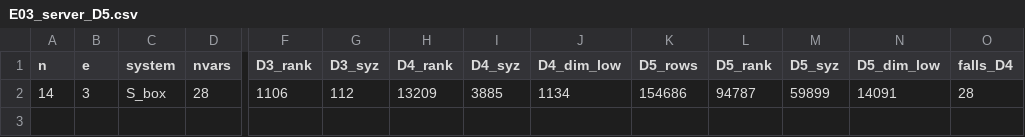
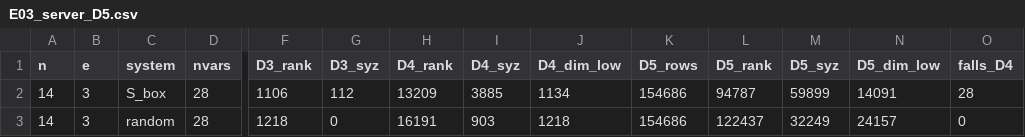
Before and after one commit to renxingwei0808/AIM3, a CSV file: results/E03_server_D5.csv, drawn as a sheet; only a part is shown, gaps mark what is left out; rows hold the shown columns only; the diff names each change by its address in the sheet, - before the commit and + after, or states it on an @@ line.

```diff
--- a/results/E03_server_D5.csv
+++ b/results/E03_server_D5.csv
+row 3: 14 | 3 | random | 28 | 1218 | 0 | 16191 | 903 | 1218 | 154686 | 122437 | 32249 | 24157 | 0
```
Also changed, not shown: results/E03_server_n17_20.csv, results/E04_f4_degrees.csv, 21 other files.
